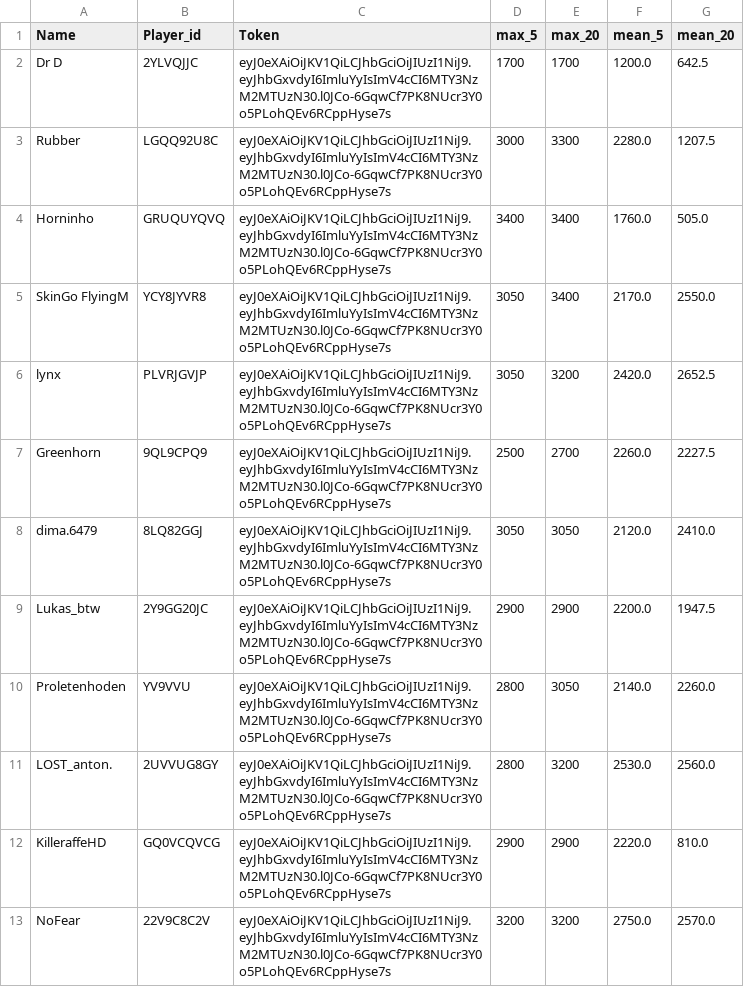
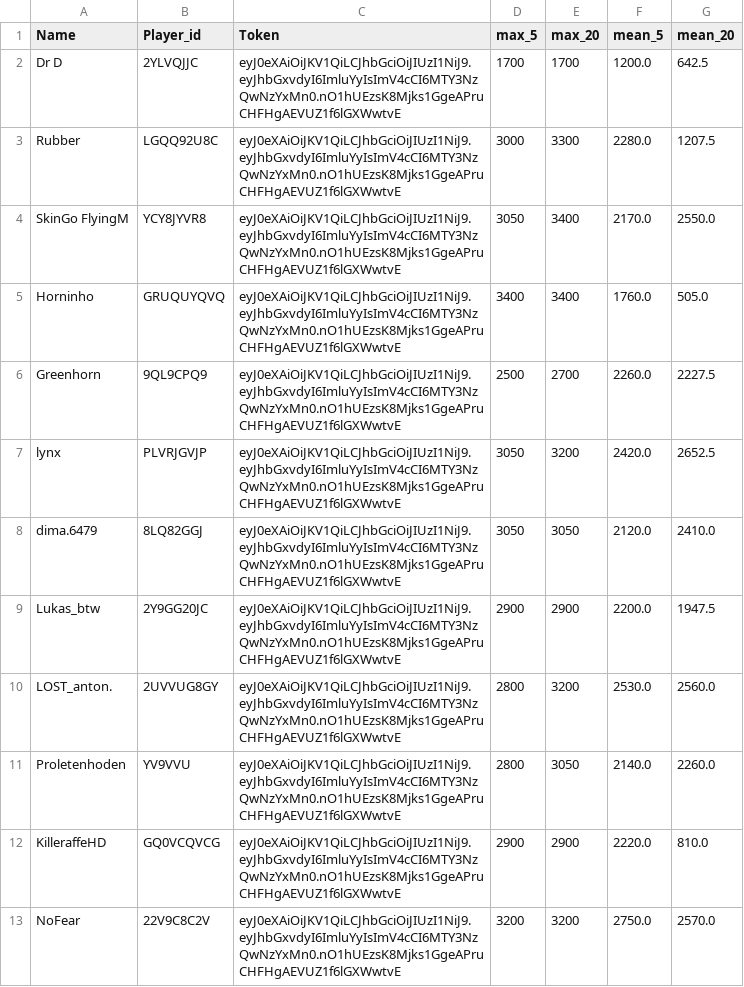
Before and after one commit to FabianL1908/ClashRoyalePerformance, a CSV file: stats.csv, drawn as a sheet; only a part is shown; the diff covers the shown part only.

```diff
--- a/stats.csv
+++ b/stats.csv
@@ -1,13 +1,13 @@
 Name,Player_id,Token,max_5,max_20,mean_5,mean_20
-Dr D,2YLVQJJC,eyJ0eXAiOiJKV1QiLCJhbGciOiJIUzI1NiJ9.eyJhbGxvdyI6ImluYyIsImV4cCI6MTY3NzM2MTUzN30.l0JCo-6GqwCf7PK8NUcr3Y0o5PLohQEv6RCppHyse7s,1700,1700,1200.0,642.5
-Rubber,LGQQ92U8C,eyJ0eXAiOiJKV1QiLCJhbGciOiJIUzI1NiJ9.eyJhbGxvdyI6ImluYyIsImV4cCI6MTY3NzM2MTUzN30.l0JCo-6GqwCf7PK8NUcr3Y0o5PLohQEv6RCppHyse7s,3000,3300,2280.0,1207.5
-Horninho,GRUQUYQVQ,eyJ0eXAiOiJKV1QiLCJhbGciOiJIUzI1NiJ9.eyJhbGxvdyI6ImluYyIsImV4cCI6MTY3NzM2MTUzN30.l0JCo-6GqwCf7PK8NUcr3Y0o5PLohQEv6RCppHyse7s,3400,3400,1760.0,505.0
-SkinGo FlyingM,YCY8JYVR8,eyJ0eXAiOiJKV1QiLCJhbGciOiJIUzI1NiJ9.eyJhbGxvdyI6ImluYyIsImV4cCI6MTY3NzM2MTUzN30.l0JCo-6GqwCf7PK8NUcr3Y0o5PLohQEv6RCppHyse7s,3050,3400,2170.0,2550.0
-lynx,PLVRJGVJP,eyJ0eXAiOiJKV1QiLCJhbGciOiJIUzI1NiJ9.eyJhbGxvdyI6ImluYyIsImV4cCI6MTY3NzM2MTUzN30.l0JCo-6GqwCf7PK8NUcr3Y0o5PLohQEv6RCppHyse7s,3050,3200,2420.0,2652.5
-Greenhorn,9QL9CPQ9,eyJ0eXAiOiJKV1QiLCJhbGciOiJIUzI1NiJ9.eyJhbGxvdyI6ImluYyIsImV4cCI6MTY3NzM2MTUzN30.l0JCo-6GqwCf7PK8NUcr3Y0o5PLohQEv6RCppHyse7s,2500,2700,2260.0,2227.5
-dima.6479,8LQ82GGJ,eyJ0eXAiOiJKV1QiLCJhbGciOiJIUzI1NiJ9.eyJhbGxvdyI6ImluYyIsImV4cCI6MTY3NzM2MTUzN30.l0JCo-6GqwCf7PK8NUcr3Y0o5PLohQEv6RCppHyse7s,3050,3050,2120.0,2410.0
-Lukas_btw,2Y9GG20JC,eyJ0eXAiOiJKV1QiLCJhbGciOiJIUzI1NiJ9.eyJhbGxvdyI6ImluYyIsImV4cCI6MTY3NzM2MTUzN30.l0JCo-6GqwCf7PK8NUcr3Y0o5PLohQEv6RCppHyse7s,2900,2900,2200.0,1947.5
-Proletenhoden,YV9VVU,eyJ0eXAiOiJKV1QiLCJhbGciOiJIUzI1NiJ9.eyJhbGxvdyI6ImluYyIsImV4cCI6MTY3NzM2MTUzN30.l0JCo-6GqwCf7PK8NUcr3Y0o5PLohQEv6RCppHyse7s,2800,3050,2140.0,2260.0
-LOST_anton.,2UVVUG8GY,eyJ0eXAiOiJKV1QiLCJhbGciOiJIUzI1NiJ9.eyJhbGxvdyI6ImluYyIsImV4cCI6MTY3NzM2MTUzN30.l0JCo-6GqwCf7PK8NUcr3Y0o5PLohQEv6RCppHyse7s,2800,3200,2530.0,2560.0
-KilleraffeHD,GQ0VCQVCG,eyJ0eXAiOiJKV1QiLCJhbGciOiJIUzI1NiJ9.eyJhbGxvdyI6ImluYyIsImV4cCI6MTY3NzM2MTUzN30.l0JCo-6GqwCf7PK8NUcr3Y0o5PLohQEv6RCppHyse7s,2900,2900,2220.0,810.0
-NoFear,22V9C8C2V,eyJ0eXAiOiJKV1QiLCJhbGciOiJIUzI1NiJ9.eyJhbGxvdyI6ImluYyIsImV4cCI6MTY3NzM2MTUzN30.l0JCo-6GqwCf7PK8NUcr3Y0o5PLohQEv6RCppHyse7s,3200,3200,2750.0,2570.0
+Dr D,2YLVQJJC,eyJ0eXAiOiJKV1QiLCJhbGciOiJIUzI1NiJ9.eyJhbGxvdyI6ImluYyIsImV4cCI6MTY3NzQwNzYxMn0.nO1hUEzsK8Mjks1GgeAPruCHFHgAEVUZ1f6lGXWwtvE,1700,1700,1200.0,642.5
+Rubber,LGQQ92U8C,eyJ0eXAiOiJKV1QiLCJhbGciOiJIUzI1NiJ9.eyJhbGxvdyI6ImluYyIsImV4cCI6MTY3NzQwNzYxMn0.nO1hUEzsK8Mjks1GgeAPruCHFHgAEVUZ1f6lGXWwtvE,3000,3300,2280.0,1207.5
+SkinGo FlyingM,YCY8JYVR8,eyJ0eXAiOiJKV1QiLCJhbGciOiJIUzI1NiJ9.eyJhbGxvdyI6ImluYyIsImV4cCI6MTY3NzQwNzYxMn0.nO1hUEzsK8Mjks1GgeAPruCHFHgAEVUZ1f6lGXWwtvE,3050,3400,2170.0,2550.0
+Horninho,GRUQUYQVQ,eyJ0eXAiOiJKV1QiLCJhbGciOiJIUzI1NiJ9.eyJhbGxvdyI6ImluYyIsImV4cCI6MTY3NzQwNzYxMn0.nO1hUEzsK8Mjks1GgeAPruCHFHgAEVUZ1f6lGXWwtvE,3400,3400,1760.0,505.0
+Greenhorn,9QL9CPQ9,eyJ0eXAiOiJKV1QiLCJhbGciOiJIUzI1NiJ9.eyJhbGxvdyI6ImluYyIsImV4cCI6MTY3NzQwNzYxMn0.nO1hUEzsK8Mjks1GgeAPruCHFHgAEVUZ1f6lGXWwtvE,2500,2700,2260.0,2227.5
+lynx,PLVRJGVJP,eyJ0eXAiOiJKV1QiLCJhbGciOiJIUzI1NiJ9.eyJhbGxvdyI6ImluYyIsImV4cCI6MTY3NzQwNzYxMn0.nO1hUEzsK8Mjks1GgeAPruCHFHgAEVUZ1f6lGXWwtvE,3050,3200,2420.0,2652.5
+dima.6479,8LQ82GGJ,eyJ0eXAiOiJKV1QiLCJhbGciOiJIUzI1NiJ9.eyJhbGxvdyI6ImluYyIsImV4cCI6MTY3NzQwNzYxMn0.nO1hUEzsK8Mjks1GgeAPruCHFHgAEVUZ1f6lGXWwtvE,3050,3050,2120.0,2410.0
+Lukas_btw,2Y9GG20JC,eyJ0eXAiOiJKV1QiLCJhbGciOiJIUzI1NiJ9.eyJhbGxvdyI6ImluYyIsImV4cCI6MTY3NzQwNzYxMn0.nO1hUEzsK8Mjks1GgeAPruCHFHgAEVUZ1f6lGXWwtvE,2900,2900,2200.0,1947.5
+LOST_anton.,2UVVUG8GY,eyJ0eXAiOiJKV1QiLCJhbGciOiJIUzI1NiJ9.eyJhbGxvdyI6ImluYyIsImV4cCI6MTY3NzQwNzYxMn0.nO1hUEzsK8Mjks1GgeAPruCHFHgAEVUZ1f6lGXWwtvE,2800,3200,2530.0,2560.0
+Proletenhoden,YV9VVU,eyJ0eXAiOiJKV1QiLCJhbGciOiJIUzI1NiJ9.eyJhbGxvdyI6ImluYyIsImV4cCI6MTY3NzQwNzYxMn0.nO1hUEzsK8Mjks1GgeAPruCHFHgAEVUZ1f6lGXWwtvE,2800,3050,2140.0,2260.0
+KilleraffeHD,GQ0VCQVCG,eyJ0eXAiOiJKV1QiLCJhbGciOiJIUzI1NiJ9.eyJhbGxvdyI6ImluYyIsImV4cCI6MTY3NzQwNzYxMn0.nO1hUEzsK8Mjks1GgeAPruCHFHgAEVUZ1f6lGXWwtvE,2900,2900,2220.0,810.0
+NoFear,22V9C8C2V,eyJ0eXAiOiJKV1QiLCJhbGciOiJIUzI1NiJ9.eyJhbGxvdyI6ImluYyIsImV4cCI6MTY3NzQwNzYxMn0.nO1hUEzsK8Mjks1GgeAPruCHFHgAEVUZ1f6lGXWwtvE,3200,3200,2750.0,2570.0
```
Also changed, not shown: 1 added row, 2 removed rows and 36 edited cells elsewhere in this file, 1 other file.
